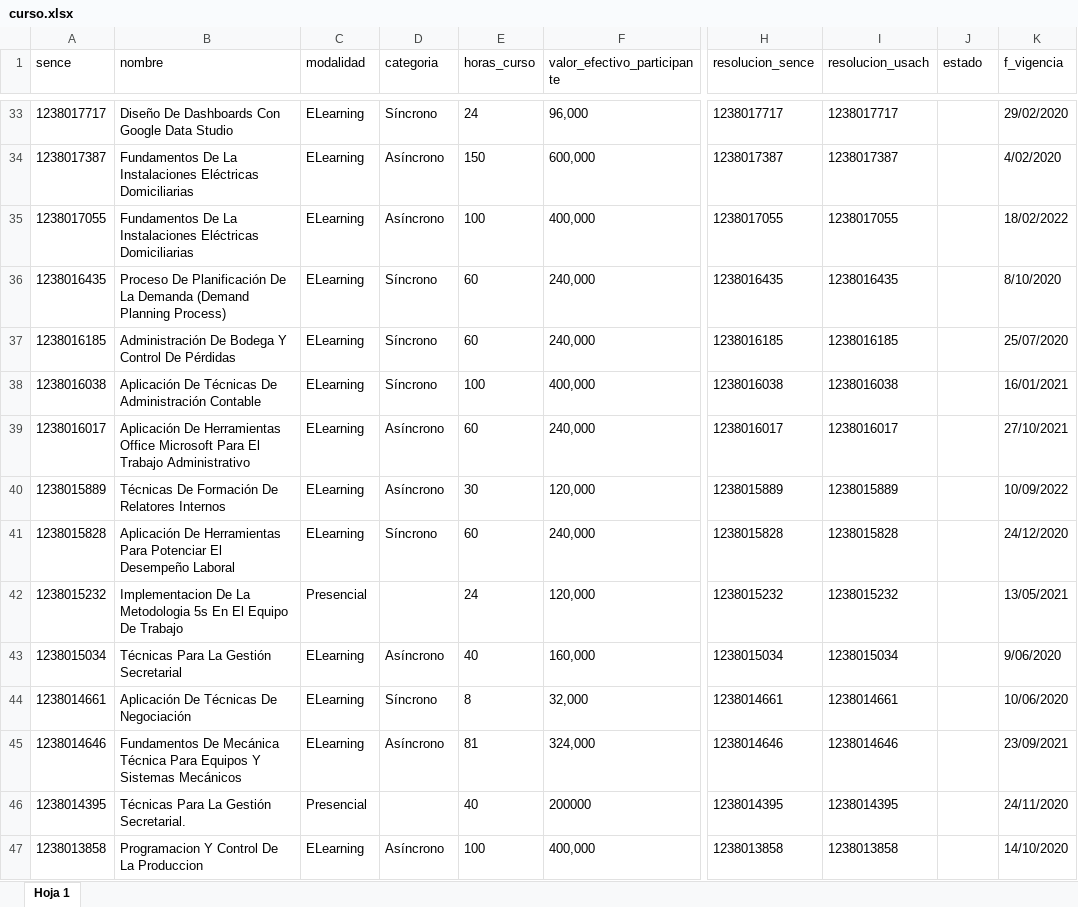
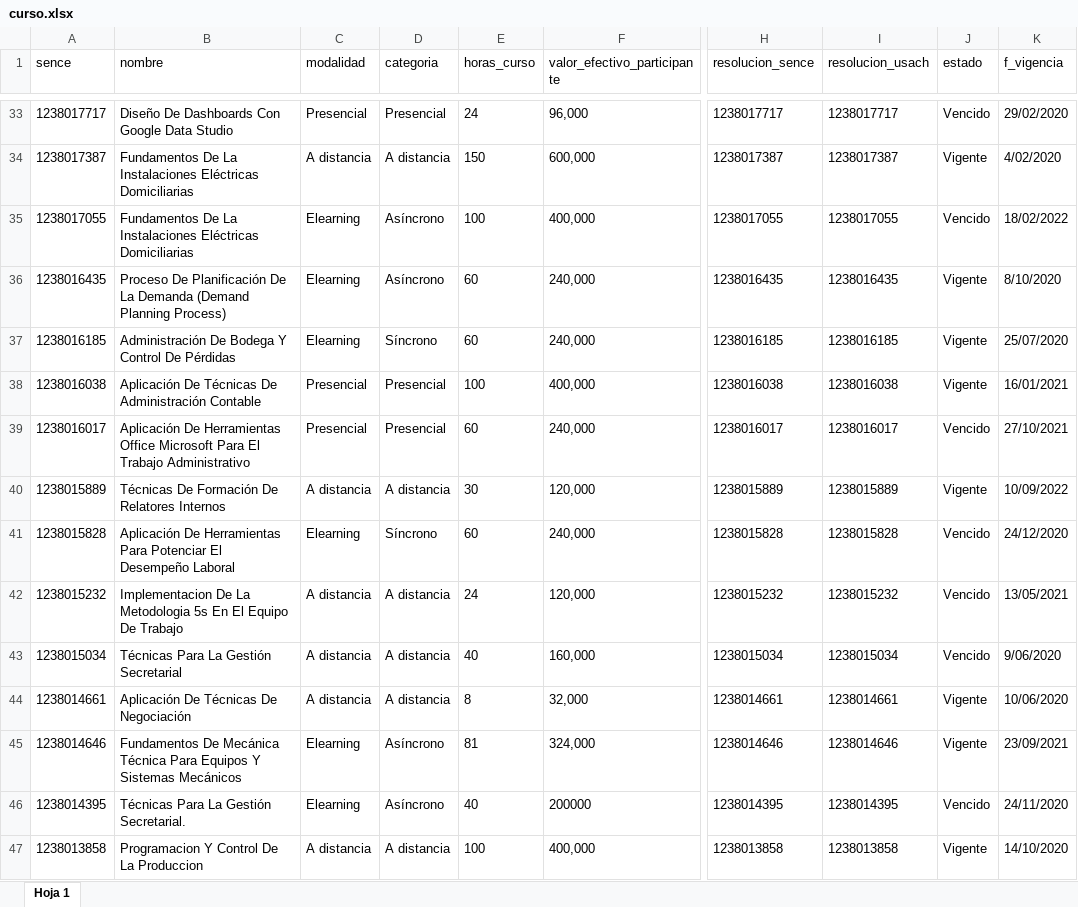
Before and after one commit to TINGESO-CAI/Proyecto-CAI, an Excel workbook: backend/db/data/curso.xlsx, sheet Hoja 1, drawn as a sheet; only a part is shown, gaps mark what is left out; values as stored, in another font and other column widths than the file's, no borders; charts and pictures not drawn; the diff covers the shown part only; the diff names each change by its address in the sheet, - before the commit and + after, or states it on an @@ line.

```diff
--- a/backend/db/data/curso.xlsx (sheet Hoja 1)
+++ b/backend/db/data/curso.xlsx (sheet Hoja 1)
-C33 (modalidad): ELearning
+C33 (modalidad): Presencial
-D33 (categoria): Síncrono
+D33 (categoria): Presencial
-J33 (estado): (empty)
+J33 (estado): Vencido
-C34 (modalidad): ELearning
+C34 (modalidad): A distancia
-D34 (categoria): Asíncrono
+D34 (categoria): A distancia
-J34 (estado): (empty)
+J34 (estado): Vigente
-C35:C37 (modalidad): ELearning
+C35:C37 (modalidad): Elearning
-J35 (estado): (empty)
+J35 (estado): Vencido
-D36 (categoria): Síncrono
+D36 (categoria): Asíncrono
-J36:J38 (estado): (empty)
+J36:J38 (estado): Vigente
-C38:C39 (modalidad): ELearning
+C38:C39 (modalidad): Presencial
-D38 (categoria): Síncrono
+D38 (categoria): Presencial
-D39 (categoria): Asíncrono
+D39 (categoria): Presencial
-J39 (estado): (empty)
+J39 (estado): Vencido
-C40 (modalidad): ELearning
+C40 (modalidad): A distancia
-D40 (categoria): Asíncrono
+D40 (categoria): A distancia
-J40 (estado): (empty)
+J40 (estado): Vigente
-C41 (modalidad): ELearning
+C41 (modalidad): Elearning
-J41:J43 (estado): (empty)
+J41:J43 (estado): Vencido
-C42 (modalidad): Presencial
+C42 (modalidad): A distancia
-D42 (categoria): (empty)
+D42 (categoria): A distancia
-C43:C44 (modalidad): ELearning
+C43:C44 (modalidad): A distancia
-D43 (categoria): Asíncrono
+D43 (categoria): A distancia
-D44 (categoria): Síncrono
+D44 (categoria): A distancia
-J44:J45 (estado): (empty)
+J44:J45 (estado): Vigente
-C45 (modalidad): ELearning
+C45 (modalidad): Elearning
-C46 (modalidad): Presencial
+C46 (modalidad): Elearning
-D46 (categoria): (empty)
+D46 (categoria): Asíncrono
-J46 (estado): (empty)
+J46 (estado): Vencido
-C47 (modalidad): ELearning
+C47 (modalidad): A distancia
-D47 (categoria): Asíncrono
+D47 (categoria): A distancia
-J47 (estado): (empty)
+J47 (estado): Vigente
```
Also changed, not shown: 1001 edited cells elsewhere in this sheet, formulas that keep their value, backend/db/data/empresa.xlsx, backend/db/data/orden.xlsx, 5 other files.
